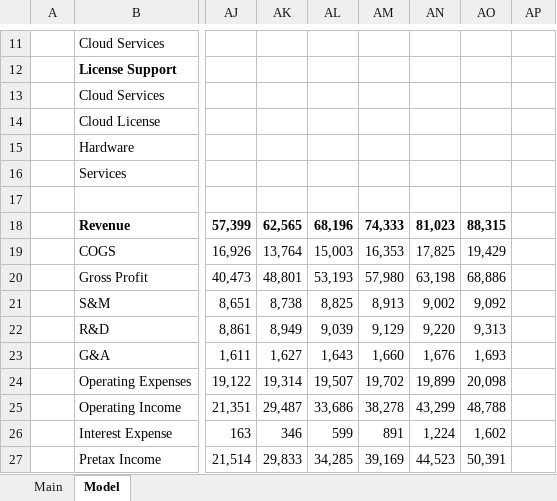
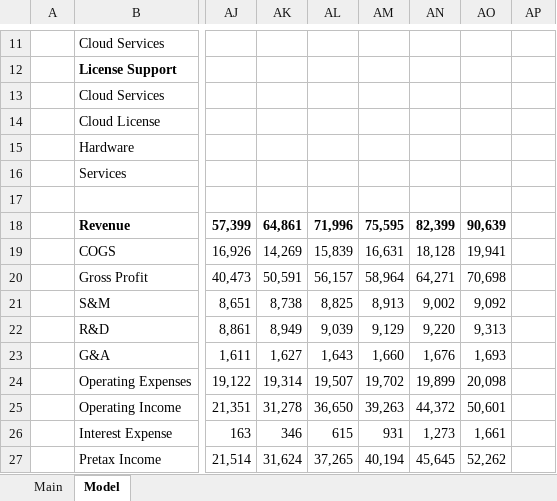
Before and after one commit to altdavid18357/models, an Excel workbook: ORCL.xlsx, sheet Model, drawn as a sheet; only a part is shown, gaps mark what is left out; values as stored, in another font and other column widths than the file's, no borders; charts and pictures not drawn; the diff covers the shown part only; the diff names each change by its address in the sheet, - before the commit and + after, or states it on an @@ line.

```diff
--- a/ORCL.xlsx (sheet Model)
+++ b/ORCL.xlsx (sheet Model)
-AK18: 62,565
+AK18: 64,861
-AL18: 68,196
+AL18: 71,996
-AM18: 74,333
+AM18: 75,595
-AN18: 81,023
+AN18: 82,399
-AO18: 88,315
+AO18: 90,639
-AK19: 13,764
+AK19: 14,269
-AL19: 15,003
+AL19: 15,839
-AM19: 16,353
+AM19: 16,631
-AN19: 17,825
+AN19: 18,128
-AO19: 19,429
+AO19: 19,941
-AK20: 48,801
+AK20: 50,591
-AL20: 53,193
+AL20: 56,157
-AM20: 57,980
+AM20: 58,964
-AN20: 63,198
+AN20: 64,271
-AO20: 68,886
+AO20: 70,698
-AK25: 29,487
+AK25: 31,278
-AL25: 33,686
+AL25: 36,650
-AM25: 38,278
+AM25: 39,263
-AN25: 43,299
+AN25: 44,372
-AO25: 48,788
+AO25: 50,601
-AL26: 599
+AL26: 615
-AM26: 891
+AM26: 931
-AN26: 1,224
+AN26: 1,273
-AO26: 1,602
+AO26: 1,661
-AK27: 29,833
+AK27: 31,624
-AL27: 34,285
+AL27: 37,265
-AM27: 39,169
+AM27: 40,194
-AN27: 44,523
+AN27: 45,645
-AO27: 50,391
+AO27: 52,262
```
Also changed, not shown: 2 added rows, 1 removed row and 27 edited cells elsewhere in this sheet, formulas that keep their value, charts or pictures, gev.xlsx, 4 other files.
